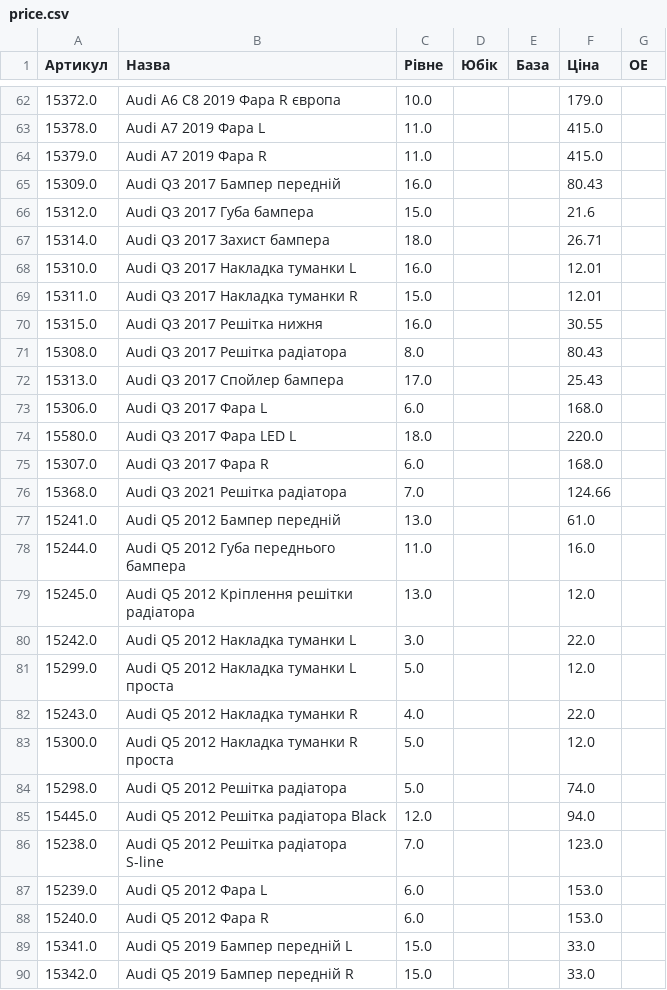
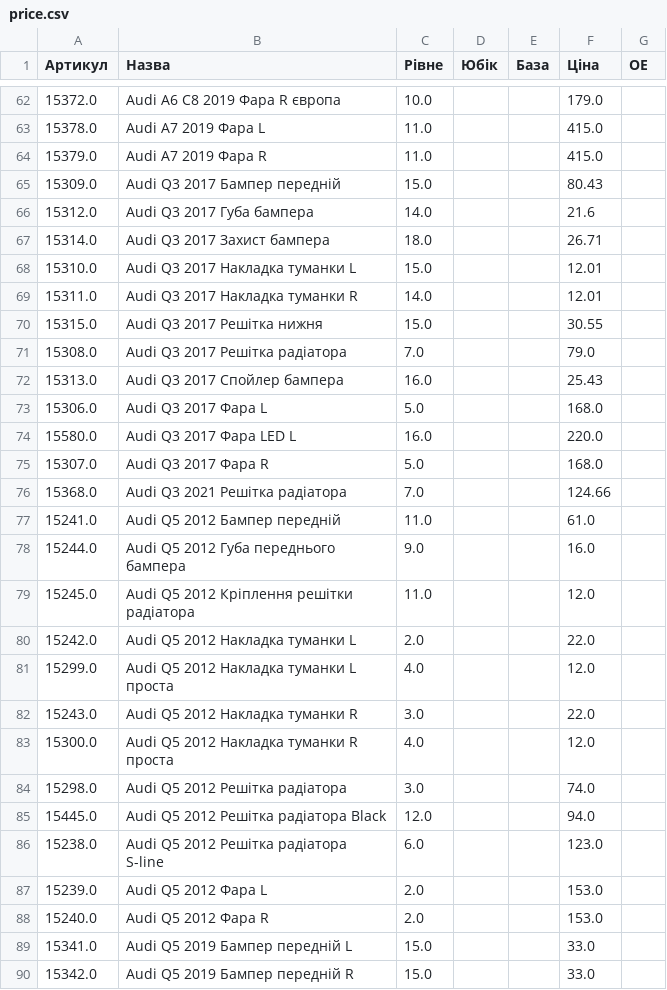
Before and after one commit to vladimircity/streamlitdepl, a CSV file: price.csv, drawn as a sheet; only a part is shown, gaps mark what is left out; the diff covers the shown part only.

```diff
--- a/price.csv
+++ b/price.csv
@@ -64,26 +64,26 @@
 15379.0,Audi A7 2019 Фара R,11.0, ,,415.0,
-15309.0,Audi Q3 2017 Бампер передній,16.0, ,,80.43,
-15312.0,Audi Q3 2017 Губа бампера,15.0, ,,21.6,
+15309.0,Audi Q3 2017 Бампер передній,15.0, ,,80.43,
+15312.0,Audi Q3 2017 Губа бампера,14.0, ,,21.6,
 15314.0,Audi Q3 2017 Захист бампера,18.0, ,,26.71,
-15310.0,Audi Q3 2017 Накладка туманки L,16.0, ,,12.01,
-15311.0,Audi Q3 2017 Накладка туманки R,15.0, ,,12.01,
-15315.0,Audi Q3 2017 Решітка нижня,16.0, ,,30.55,
-15308.0,Audi Q3 2017 Решітка радіатора,8.0, ,,80.43,
-15313.0,Audi Q3 2017 Спойлер бампера,17.0, ,,25.43,
-15306.0,Audi Q3 2017 Фара L,6.0, ,,168.0,
-15580.0,Audi Q3 2017 Фара LED L,18.0, ,,220.0,
-15307.0,Audi Q3 2017 Фара R,6.0, ,,168.0,
+15310.0,Audi Q3 2017 Накладка туманки L,15.0, ,,12.01,
+15311.0,Audi Q3 2017 Накладка туманки R,14.0, ,,12.01,
+15315.0,Audi Q3 2017 Решітка нижня,15.0, ,,30.55,
+15308.0,Audi Q3 2017 Решітка радіатора,7.0, ,,79.0,
+15313.0,Audi Q3 2017 Спойлер бампера,16.0, ,,25.43,
+15306.0,Audi Q3 2017 Фара L,5.0, ,,168.0,
+15580.0,Audi Q3 2017 Фара LED L,16.0, ,,220.0,
+15307.0,Audi Q3 2017 Фара R,5.0, ,,168.0,
 15368.0,Audi Q3 2021 Решітка радіатора,7.0, ,,124.66,
-15241.0,Audi Q5 2012 Бампер передній,13.0, ,,61.0,
-15244.0,Audi Q5 2012 Губа переднього бампера,11.0, ,,16.0,
-15245.0,Audi Q5 2012 Кріплення решітки радіатора,13.0, ,,12.0,
-15242.0,Audi Q5 2012 Накладка туманки L,3.0, ,,22.0,
-15299.0,Audi Q5 2012 Накладка туманки L проста,5.0, ,,12.0,
-15243.0,Audi Q5 2012 Накладка туманки R,4.0, ,,22.0,
-15300.0,Audi Q5 2012 Накладка туманки R проста,5.0, ,,12.0,
-15298.0,Audi Q5 2012 Решітка радіатора,5.0, ,,74.0,
+15241.0,Audi Q5 2012 Бампер передній,11.0, ,,61.0,
+15244.0,Audi Q5 2012 Губа переднього бампера,9.0, ,,16.0,
+15245.0,Audi Q5 2012 Кріплення решітки радіатора,11.0, ,,12.0,
+15242.0,Audi Q5 2012 Накладка туманки L,2.0, ,,22.0,
+15299.0,Audi Q5 2012 Накладка туманки L проста,4.0, ,,12.0,
+15243.0,Audi Q5 2012 Накладка туманки R,3.0, ,,22.0,
+15300.0,Audi Q5 2012 Накладка туманки R проста,4.0, ,,12.0,
+15298.0,Audi Q5 2012 Решітка радіатора,3.0, ,,74.0,
 15445.0,Audi Q5 2012 Решітка радіатора Black,12.0, ,,94.0,
-15238.0,Audi Q5 2012 Решітка радіатора S-line,7.0, ,,123.0,
-15239.0,Audi Q5 2012 Фара L,6.0, ,,153.0,
-15240.0,Audi Q5 2012 Фара R,6.0, ,,153.0,
+15238.0,Audi Q5 2012 Решітка радіатора S-line,6.0, ,,123.0,
+15239.0,Audi Q5 2012 Фара L,2.0, ,,153.0,
+15240.0,Audi Q5 2012 Фара R,2.0, ,,153.0,
 15341.0,Audi Q5 2019 Бампер передній L,15.0, ,,33.0,
```
Also changed, not shown: 3 removed rows and 115 edited cells elsewhere in this file.
